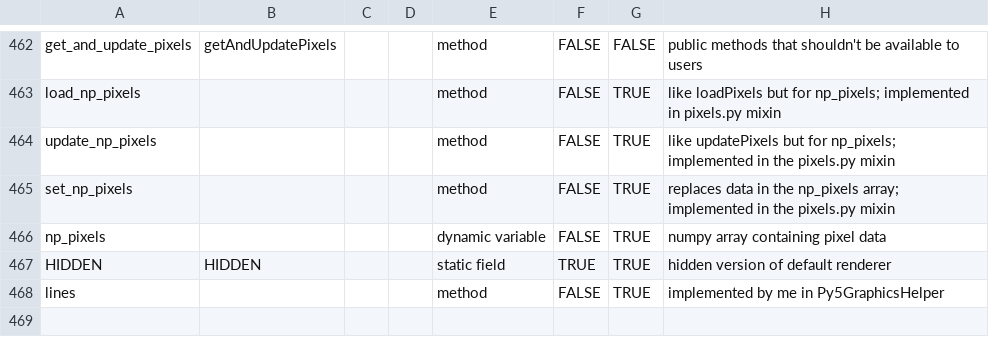
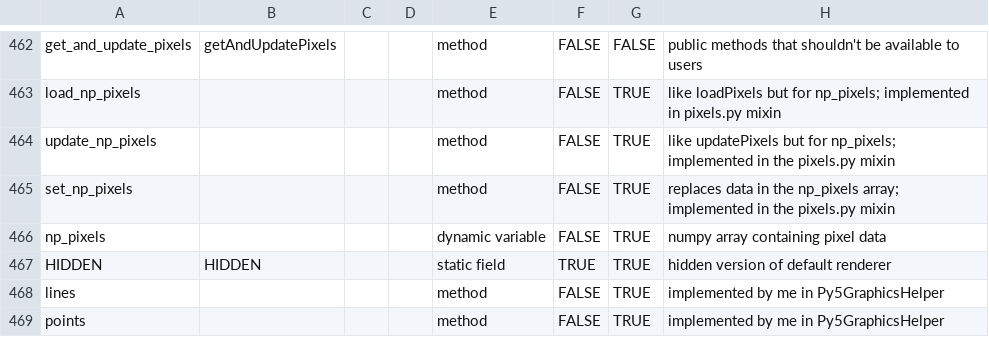
Before and after one commit to py5coding/py5generator, a CSV file: py5_resources/data/pgraphics.csv, drawn as a sheet; only a part is shown, gaps mark what is left out.

```diff
--- a/py5_resources/data/pgraphics.csv
+++ b/py5_resources/data/pgraphics.csv
@@ -468 +468,2 @@ HIDDEN,HIDDEN,,,static field,TRUE,TRUE,hidden version of default renderer
 lines,,,,method,FALSE,TRUE,implemented by me in Py5GraphicsHelper
+points,,,,method,FALSE,TRUE,implemented by me in Py5GraphicsHelper
```
Also changed, not shown: py5_resources/data/py5applet.csv, 5 other files.
